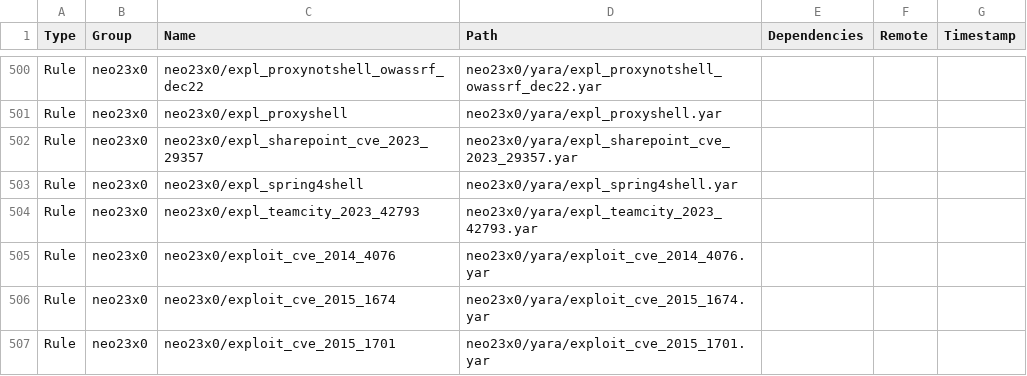
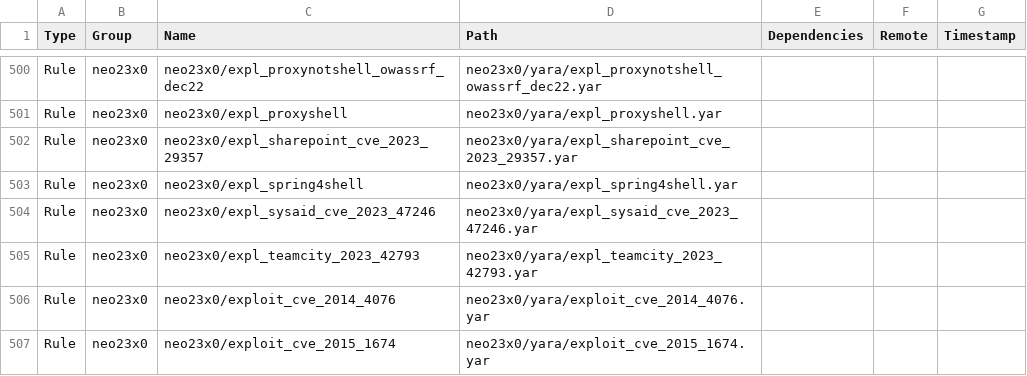
Before and after one commit to hugoalh/scan-virus-ghaction-assets, a TSV file: yara/index.tsv, drawn as a sheet; only a part is shown, gaps mark what is left out; the shorter side is filled out with more unchanged rows; the diff names each change by its address in the sheet, - before the commit and + after, or states it on an @@ line.

Commit message:
Update YARA assets index

```diff
--- a/yara/index.tsv
+++ b/yara/index.tsv
+row 504: Rule | neo23x0 | neo23x0/expl_sysaid_cve_2023_47246 | neo23x0/yara/expl_sysaid_cve_2023_47246.yar
```
